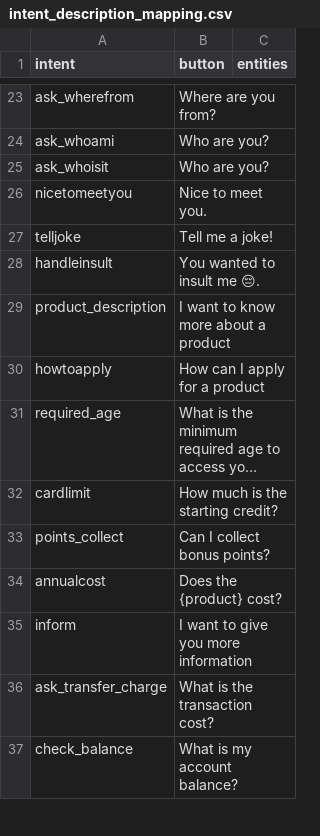
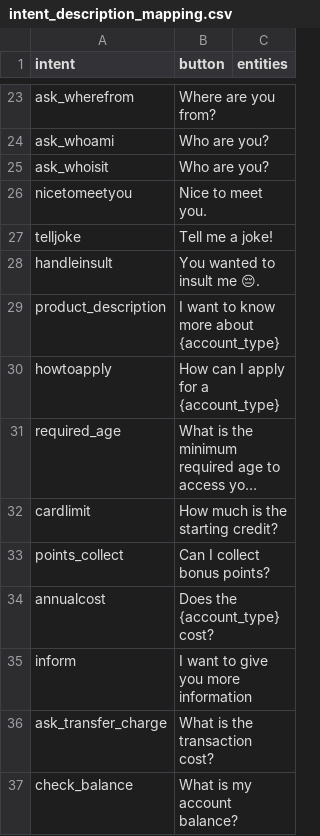
Before and after one commit to Mina-Fsh/Chatbots-with-conversation-repair-strategies, a CSV file: actions/intent_description_mapping.csv, drawn as a sheet; only a part is shown, gaps mark what is left out; long unchanged cells end in …; the diff names each change by its address in the sheet, - before the commit and + after, or states it on an @@ line.

Commit message:
product entity replace with account_type

```diff
--- a/actions/intent_description_mapping.csv
+++ b/actions/intent_description_mapping.csv
-B29 (button): I want to know more about a product
+B29 (button): I want to know more about {account_type}
-B30 (button): How can I apply for a product
+B30 (button): How can I apply for a {account_type}
-B34 (button): Does the {product} cost?
+B34 (button): Does the {account_type} cost?
```
Also changed, not shown: 4 other files.
